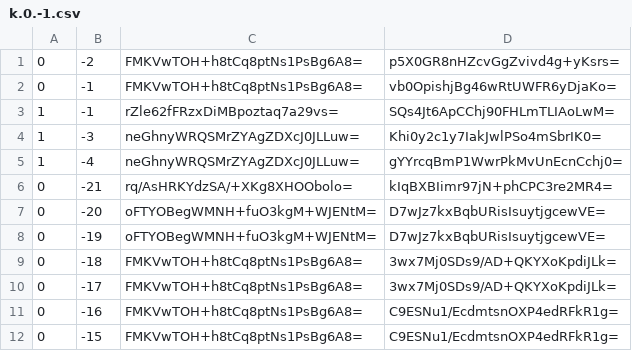
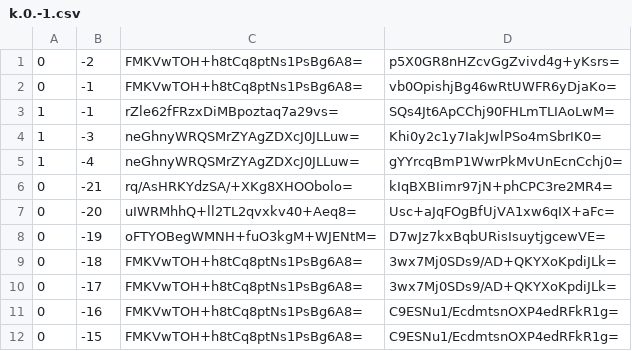
Before and after one commit to Brehtyn/brentyns.com-pipeline, a CSV file: unmined/tiles/zoom.-1/metadata/k.0.-1.csv, drawn as a sheet; only a part is shown.

```diff
--- a/unmined/tiles/zoom.-1/metadata/k.0.-1.csv
+++ b/unmined/tiles/zoom.-1/metadata/k.0.-1.csv
@@ -6,3 +6,3 @@
 0,-21,rq/AsHRKYdzSA/+XKg8XHOObolo=,kIqBXBIimr97jN+phCPC3re2MR4=
-0,-20,oFTYOBegWMNH+fuO3kgM+WJENtM=,D7wJz7kxBqbURisIsuytjgcewVE=
+0,-20,uIWRMhhQ+ll2TL2qvxkv40+Aeq8=,Usc+aJqFOgBfUjVA1xw6qIX+aFc=
 0,-19,oFTYOBegWMNH+fuO3kgM+WJENtM=,D7wJz7kxBqbURisIsuytjgcewVE=
```
Also changed, not shown: unmined/tiles/zoom.-1/metadata/k.-1.-1.csv, unmined/tiles/zoom.-2/metadata/k.-1.-1.csv, 19 other files.
